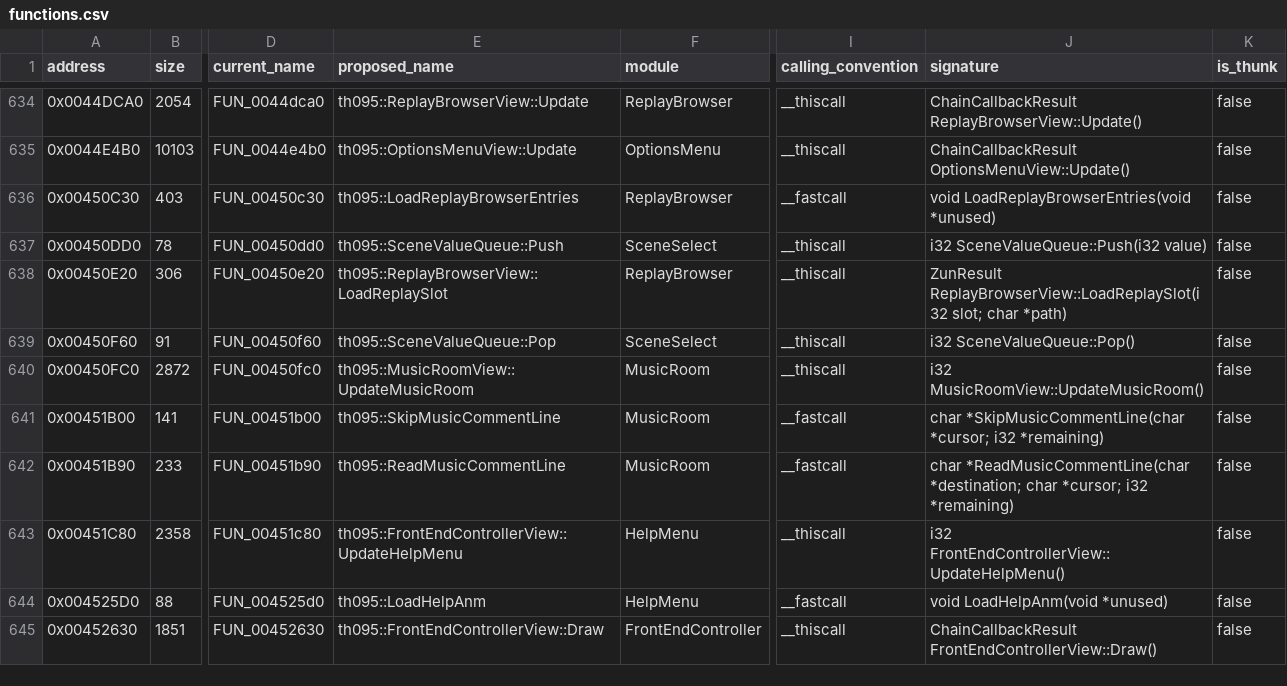
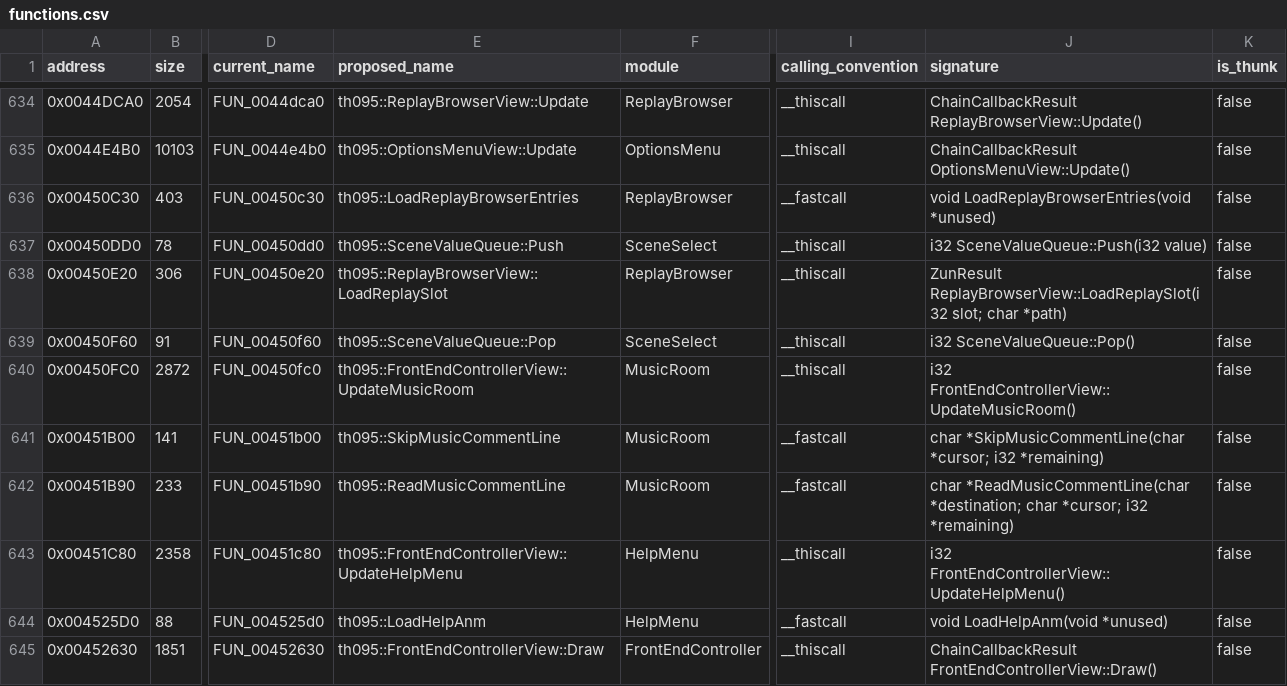
Before and after one commit to N0zoM1z0/th095, a CSV file: config/functions.csv, drawn as a sheet; only a part is shown, gaps mark what is left out; the diff names each change by its address in the sheet, - before the commit and + after, or states it on an @@ line.

Commit message:
gpt-6.2-sol: run Music Room on the allocated front-end controller

```diff
--- a/config/functions.csv
+++ b/config/functions.csv
-E640 (proposed_name): th095::MusicRoomView::UpdateMusicRoom
+E640 (proposed_name): th095::FrontEndControllerView::UpdateMusicRoom
-J640 (signature): i32 MusicRoomView::UpdateMusicRoom()
+J640 (signature): i32 FrontEndControllerView::UpdateMusicRoom()
```
Also changed, not shown: config/implemented.csv, config/known-symbols.csv, 20 other files.
